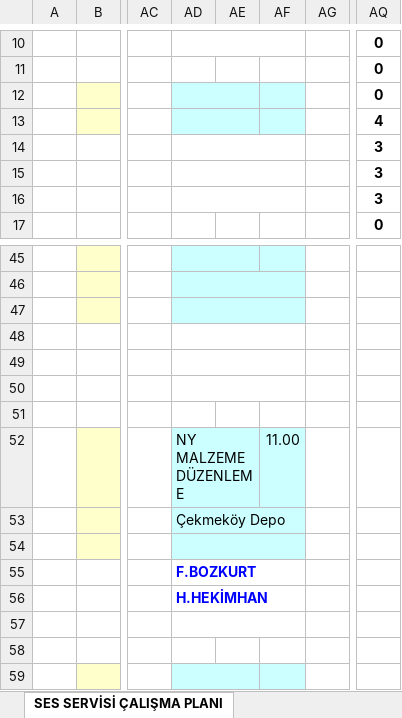
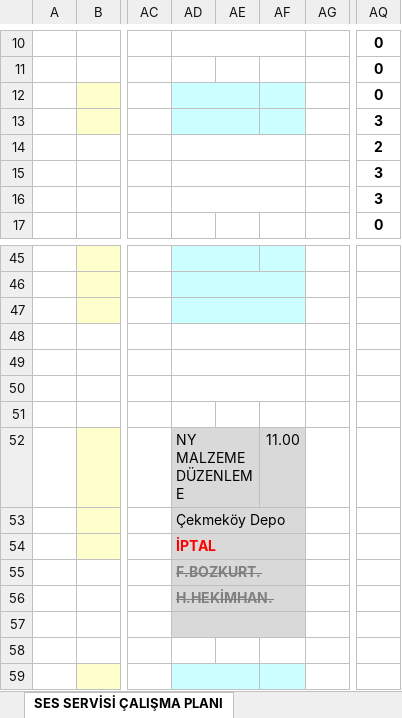
Before and after one commit to sesservisi/ses, an Excel workbook: Gorev-Listesi.xlsx, sheet SES SERVİSİ ÇALIŞMA PLANI, drawn as a sheet; only a part is shown, gaps mark what is left out; values as stored, in another font and other column widths than the file's, no borders; the diff names each change by its address in the sheet, - before the commit and + after, or states it on an @@ line.

```diff
--- a/Gorev-Listesi.xlsx (sheet SES SERVİSİ ÇALIŞMA PLANI)
+++ b/Gorev-Listesi.xlsx (sheet SES SERVİSİ ÇALIŞMA PLANI)
-AQ13: 4
+AQ13: 3
-AQ14: 3
+AQ14: 2
-AD52:AF54 fill: #CCFFFF
+AD52:AF54 fill: #D9D9D9
-AD54: (empty)
+AD54: İPTAL
-AD55: F.BOZKURT
+AD55: F.BOZKURT.
-AD55:AF57 fill: none
+AD55:AF57 fill: #D9D9D9
@@ AD55:AD56 strikethrough: off → on, text colour: #0000FF → #808080 @@
-AD56: H.HEKİMHAN
+AD56: H.HEKİMHAN.
```
